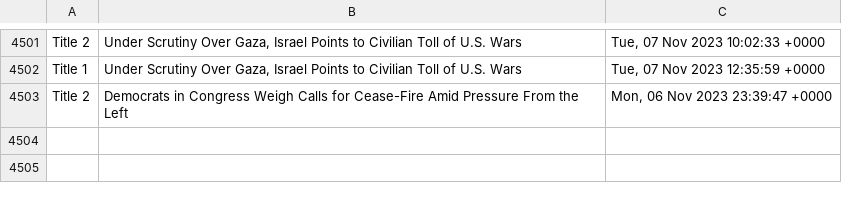
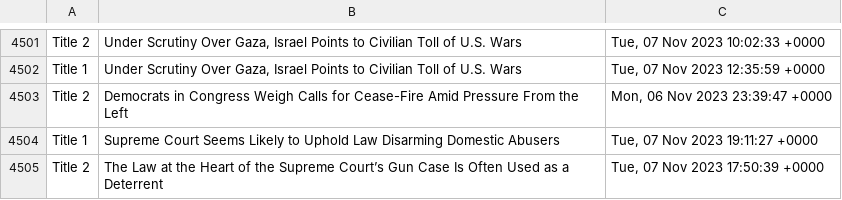
Before and after one commit to drishyatm/news_scrape, a CSV file: headline_nytimes.csv, drawn as a sheet; only a part is shown, gaps mark what is left out; the diff names each change by its address in the sheet, - before the commit and + after, or states it on an @@ line.

Commit message:
Update CSV

```diff
--- a/headline_nytimes.csv
+++ b/headline_nytimes.csv
+row 4504: Title 1 | Supreme Court Seems Likely to Uphold Law Disarming Domestic Abusers | Tue, 07 Nov 2023 19:11:27 +0000
+row 4505: Title 2 | The Law at the Heart of the Supreme Court’s Gun Case Is Often Used as a Deterrent | Tue, 07 Nov 2023 17:50:39 +0000
```
